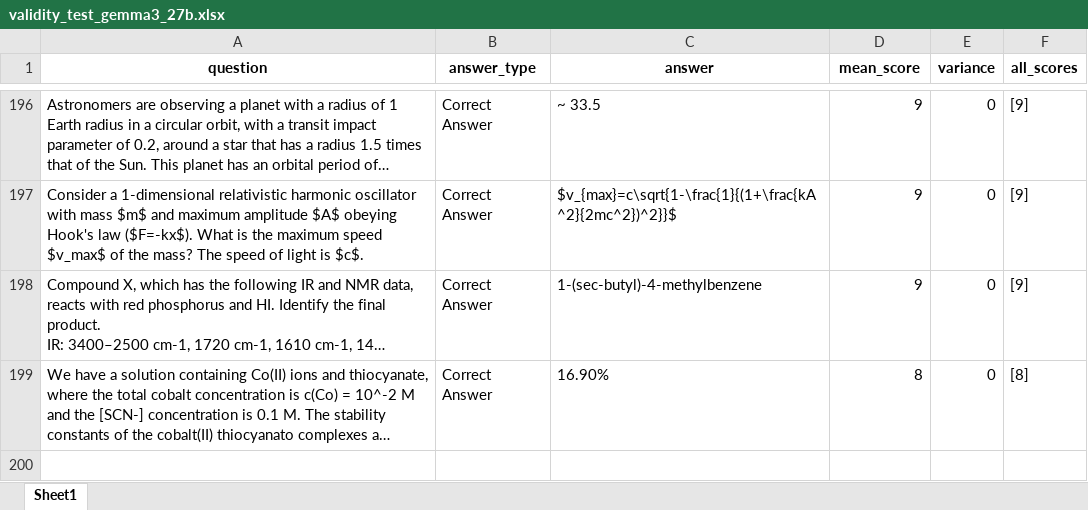
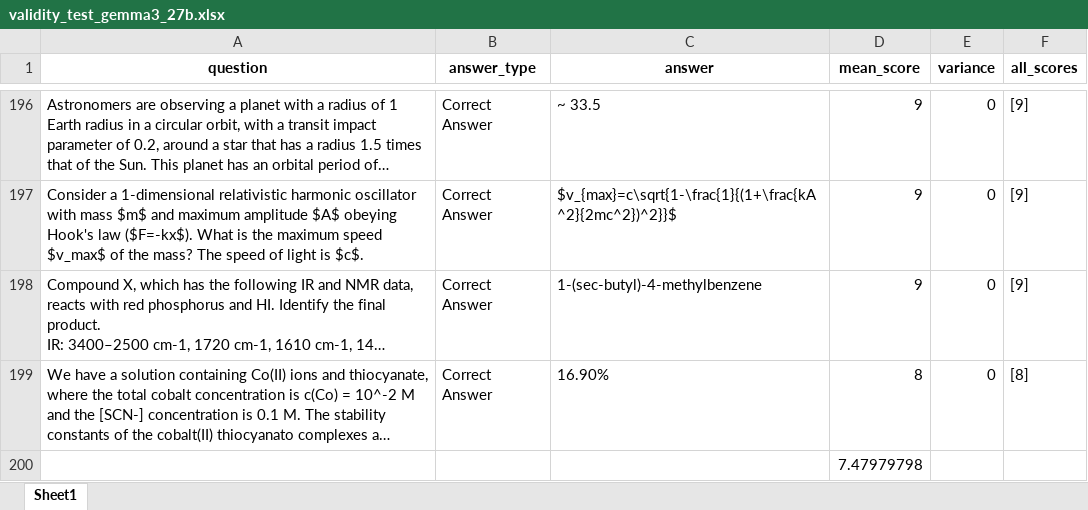
Before and after one commit to Tobiwit/MatchaGPT, an Excel workbook: evaluator_tests/validity_test_results/validity_test_gemma3_27b.xlsx, sheet Sheet1, drawn as a sheet; only a part is shown, gaps mark what is left out; long unchanged cells end in …; values as stored, in another font and other column widths than the file's, no borders; the diff names each change by its address in the sheet, - before the commit and + after, or states it on an @@ line.

```diff
--- a/evaluator_tests/validity_test_results/validity_test_gemma3_27b.xlsx (sheet Sheet1)
+++ b/evaluator_tests/validity_test_results/validity_test_gemma3_27b.xlsx (sheet Sheet1)
+row 200:  |  |  | 7.47979798
```
Also changed, not shown: 12 other files.
